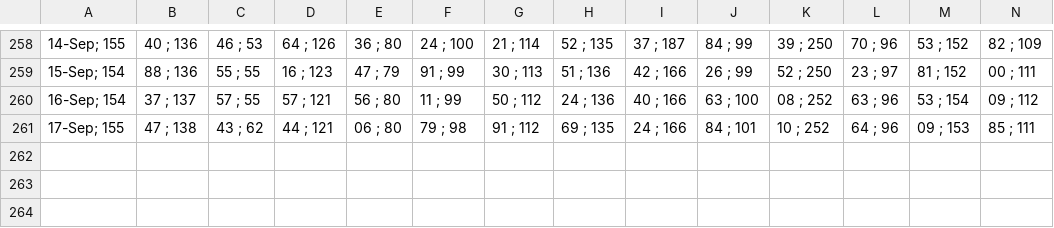
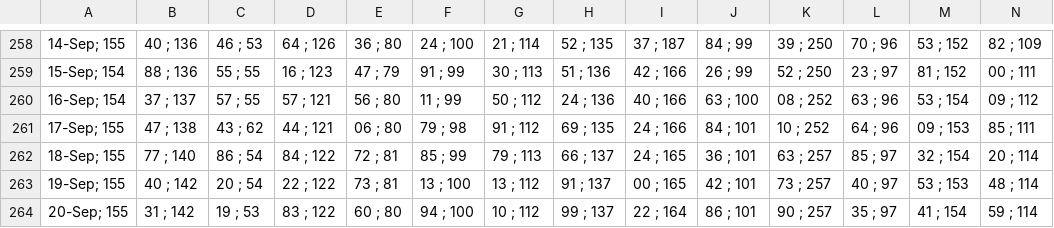
Before and after one commit to alganii14/grafik, a CSV file: csv kcp/dpk.csv, drawn as a sheet; only a part is shown, gaps mark what is left out; rows hold the shown columns only; the diff names each change by its address in the sheet, - before the commit and + after, or states it on an @@ line.

```diff
--- a/csv kcp/dpk.csv
+++ b/csv kcp/dpk.csv
+row 262: 18-Sep; 155 | 77 ; 140 | 86 ; 54 | 84 ; 122 | 72 ; 81 | 85 ; 99 | 79 ; 113 | 66 ; 137 | 24 ; 165 | 36 ; 101 | 63 ; 257 | 85 ; 97 | 32 ; 154 | 20 ; 114
+row 263: 19-Sep; 155 | 40 ; 142 | 20 ; 54 | 22 ; 122 | 73 ; 81 | 13 ; 100 | 13 ; 112 | 91 ; 137 | 00 ; 165 | 42 ; 101 | 73 ; 257 | 40 ; 97 | 53 ; 153 | 48 ; 114
+row 264: 20-Sep; 155 | 31 ; 142 | 19 ; 53 | 83 ; 122 | 60 ; 80 | 94 ; 100 | 10 ; 112 | 99 ; 137 | 22 ; 164 | 86 ; 101 | 90 ; 257 | 35 ; 97 | 41 ; 154 | 59 ; 114
```
Also changed, not shown: csv kcp/casa.csv, csv kcp/tabungan.csv, 17 other files.
